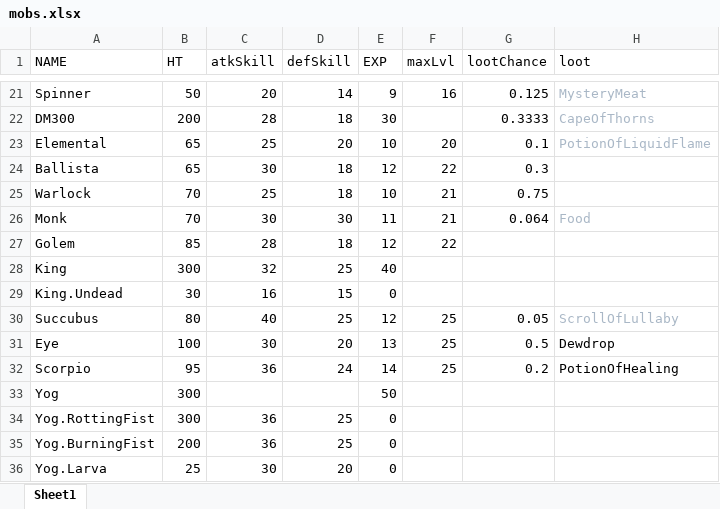
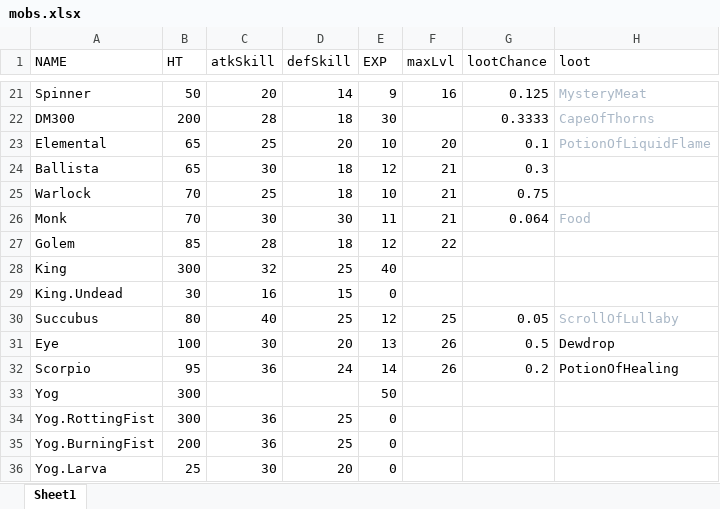
Before and after one commit to egoal/darkest-pixel-dungeon, an Excel workbook: dev/mobs.xlsx, sheet Sheet1, drawn as a sheet; only a part is shown, gaps mark what is left out; values as stored, in another font and other column widths than the file's, no borders; the diff names each change by its address in the sheet, - before the commit and + after, or states it on an @@ line.

Commit message:
0.4.1 serveral perks, damage wand changing.

```diff
--- a/dev/mobs.xlsx (sheet Sheet1)
+++ b/dev/mobs.xlsx (sheet Sheet1)
-F24 (maxLvl): 22
+F24 (maxLvl): 21
-F31:F32 (maxLvl): 25
+F31:F32 (maxLvl): 26
```
Also changed, not shown: 41 other files.
